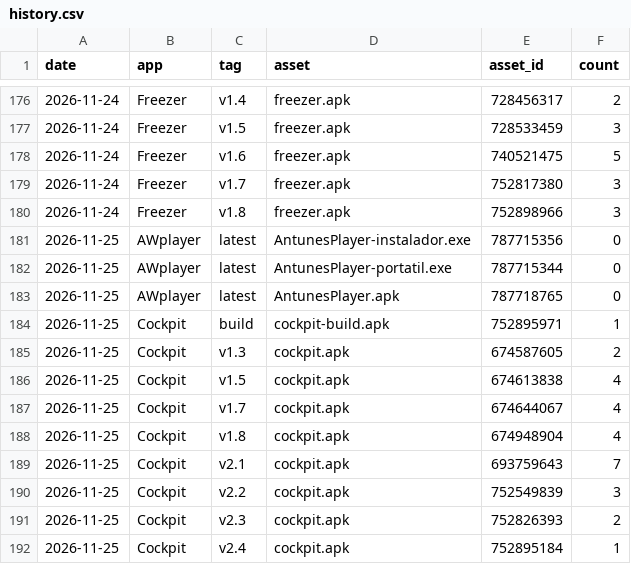
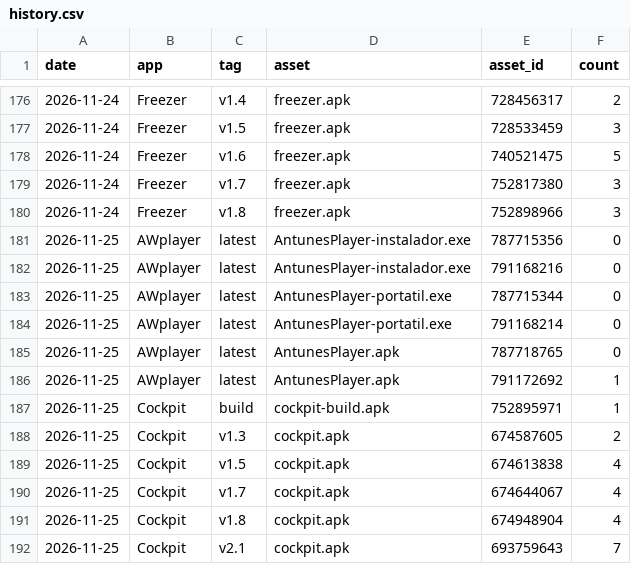
Before and after one commit to JoaoAntunesss/fb-pulse, a CSV file: downloads/history.csv, drawn as a sheet; only a part is shown, gaps mark what is left out; the shorter side is filled out with more unchanged rows.

```diff
--- a/downloads/history.csv
+++ b/downloads/history.csv
@@ -181,4 +181,7 @@ date,app,tag,asset,asset_id,count
 2026-11-25,AWplayer,latest,AntunesPlayer-instalador.exe,787715356,0
+2026-11-25,AWplayer,latest,AntunesPlayer-instalador.exe,791168216,0
 2026-11-25,AWplayer,latest,AntunesPlayer-portatil.exe,787715344,0
+2026-11-25,AWplayer,latest,AntunesPlayer-portatil.exe,791168214,0
 2026-11-25,AWplayer,latest,AntunesPlayer.apk,787718765,0
+2026-11-25,AWplayer,latest,AntunesPlayer.apk,791172692,1
 2026-11-25,Cockpit,build,cockpit-build.apk,752895971,1
```
Also changed, not shown: 2 other files.
